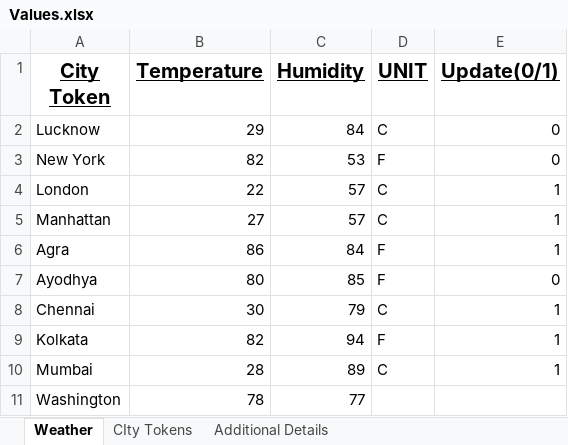
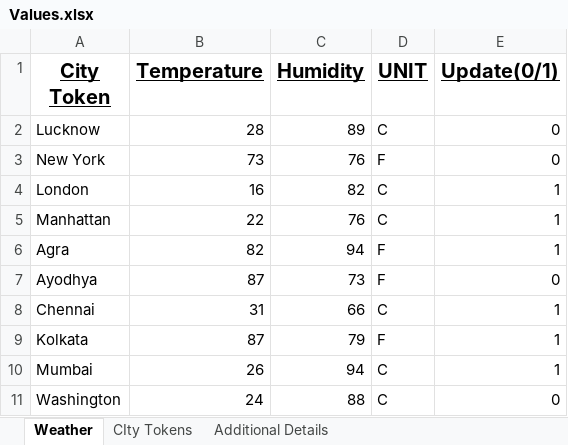
Before and after one commit to vinaykumar7686/Live-Weather-Monitor, an Excel workbook: Values.xlsx, sheet Weather, drawn as a sheet; values as stored, in another font and other column widths than the file's, no borders; the diff names each change by its address in the sheet, - before the commit and + after, or states it on an @@ line.

```diff
--- a/Values.xlsx (sheet Weather)
+++ b/Values.xlsx (sheet Weather)
-B2 (Temperature): 29
+B2 (Temperature): 28
-C2 (Humidity): 84
+C2 (Humidity): 89
-B3 (Temperature): 82
+B3 (Temperature): 73
-C3 (Humidity): 53
+C3 (Humidity): 76
-B4 (Temperature): 22
+B4 (Temperature): 16
-C4 (Humidity): 57
+C4 (Humidity): 82
-B5 (Temperature): 27
+B5 (Temperature): 22
-C5 (Humidity): 57
+C5 (Humidity): 76
-B6 (Temperature): 86
+B6 (Temperature): 82
-C6 (Humidity): 84
+C6 (Humidity): 94
-B7 (Temperature): 80
+B7 (Temperature): 87
-C7 (Humidity): 85
+C7 (Humidity): 73
-B8 (Temperature): 30
+B8 (Temperature): 31
-C8 (Humidity): 79
+C8 (Humidity): 66
-B9 (Temperature): 82
+B9 (Temperature): 87
-C9 (Humidity): 94
+C9 (Humidity): 79
-B10 (Temperature): 28
+B10 (Temperature): 26
-C10 (Humidity): 89
+C10 (Humidity): 94
-B11 (Temperature): 78
+B11 (Temperature): 24
-C11 (Humidity): 77
+C11 (Humidity): 88
-D11 (UNIT): (empty)
+D11 (UNIT): C
-E11 (Update(0/1)): (empty)
+E11 (Update(0/1)): 0
```
Also changed, not shown: 1 other file.
